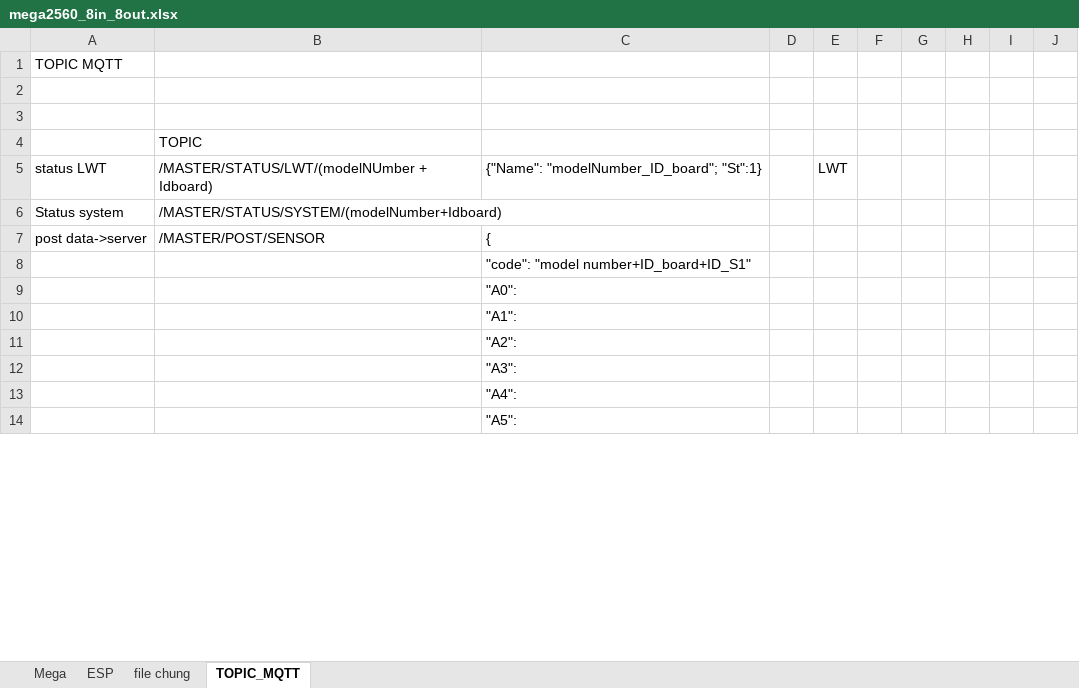
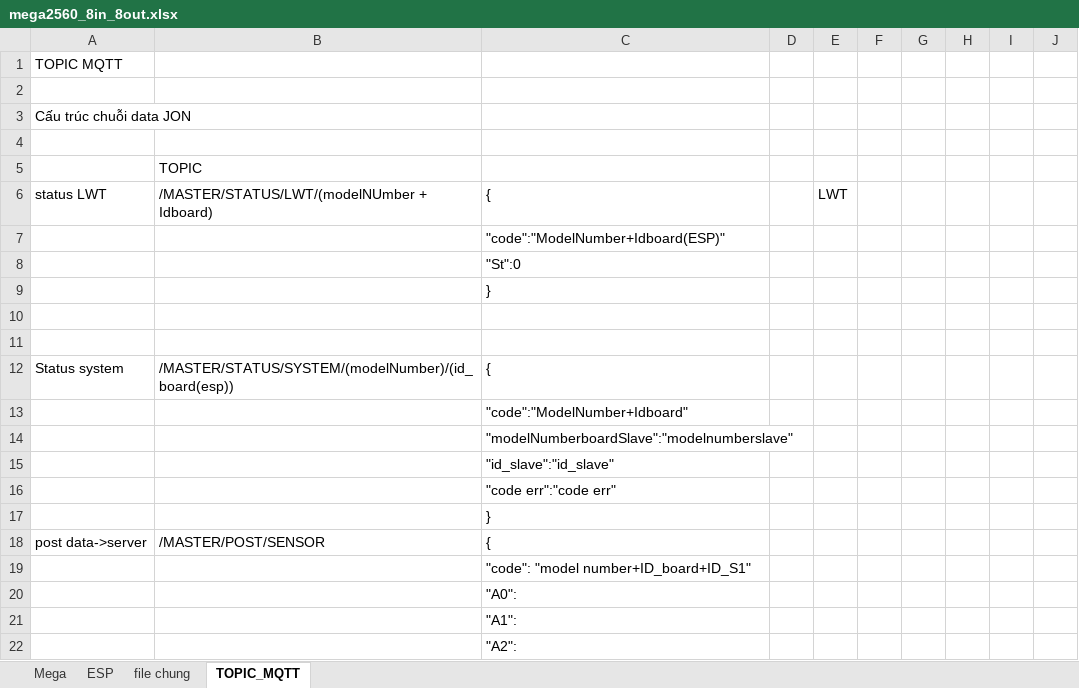
Before and after one commit to daotuyen9244/Indruino-Iot-Project, an Excel workbook: FW/Hau/mem_map_data_trans/mega2560_8in_8out.xlsx, sheet TOPIC_MQTT, drawn as a sheet; only a part is shown; the shorter side is filled out with more unchanged rows; values as stored, in another font and other column widths than the file's, no cell formats; charts and pictures not drawn; addresses are those after the commit; the diff covers the shown part only; the diff names each change by its address in the sheet, - before the commit and + after, or states it on an @@ line.

```diff
--- a/FW/Hau/mem_map_data_trans/mega2560_8in_8out.xlsx (sheet TOPIC_MQTT)
+++ b/FW/Hau/mem_map_data_trans/mega2560_8in_8out.xlsx (sheet TOPIC_MQTT)
+row 3: Cấu trúc chuỗi data JON
-C6: {"Name": "modelNumber_ID_board"; "St":1}
+C6: {
+row 7:  |  | "code":"ModelNumber+Idboard(ESP)"
+row 8:  |  | "St":0
+row 9:  |  | }
+row 10: (empty)
+row 11: (empty)
-B12: /MASTER/STATUS/SYSTEM/(modelNumber+Idboard)
+B12: /MASTER/STATUS/SYSTEM/(modelNumber)/(id_board(esp))
-C12: (empty)
+C12: {
+row 13:  |  | "code":"ModelNumber+Idboard"
+row 14:  |  | "modelNumberboardSlave":"modelnumberslave"
+row 15:  |  | "id_slave":"id_slave"
+row 16:  |  | "code err":"code err"
+row 17:  |  | }
```
Also changed, not shown: 109 added rows, 51 removed rows and 10 edited cells elsewhere in this sheet, sheet Mega, cell formats, charts or pictures, 2 other files.
